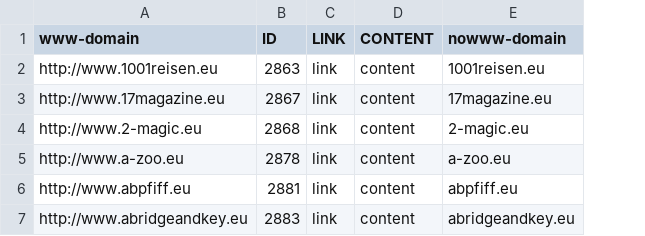
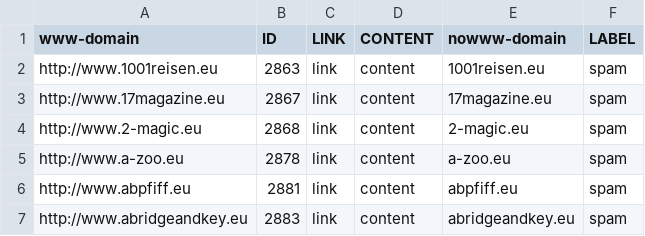
Before and after one commit to sing-group/WARCProcessor, a CSV file: in/csv/de.testing.csv, drawn as a sheet; the diff names each change by its address in the sheet, - before the commit and + after, or states it on an @@ line.

```diff
--- a/in/csv/de.testing.csv
+++ b/in/csv/de.testing.csv
+column F (LABEL), rows 2-7: all spam
```
Also changed, not shown: 3 other files.
